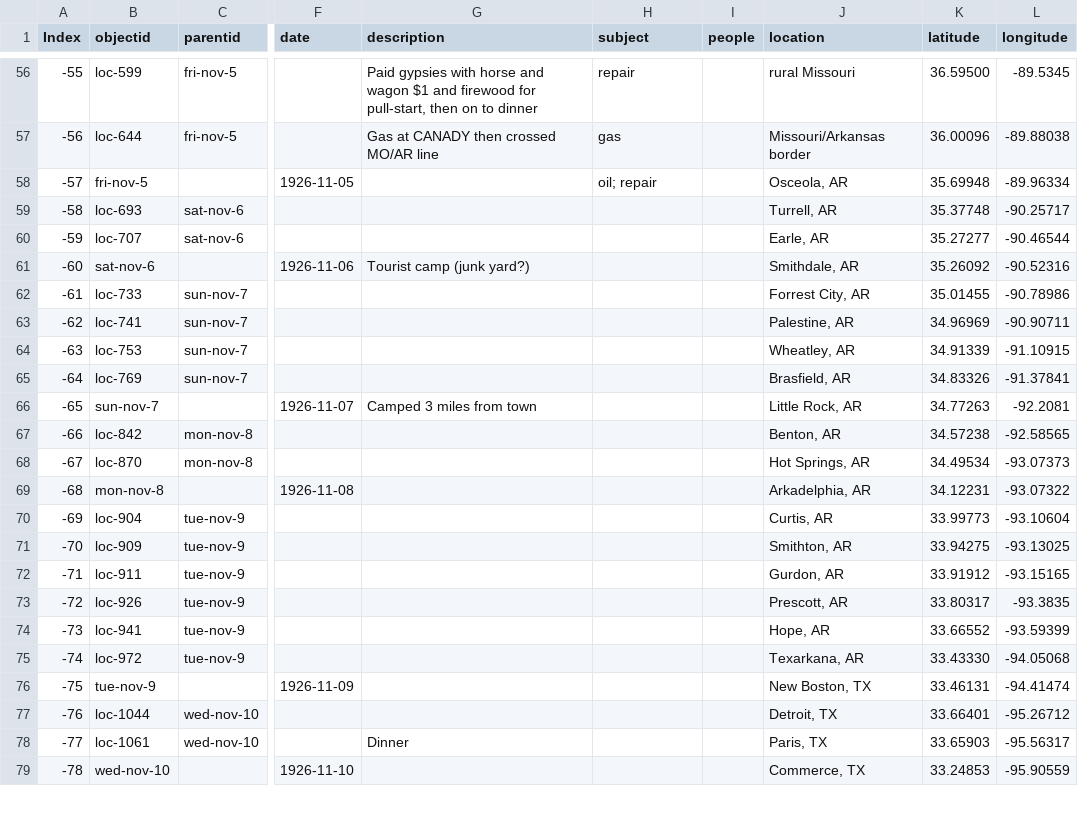
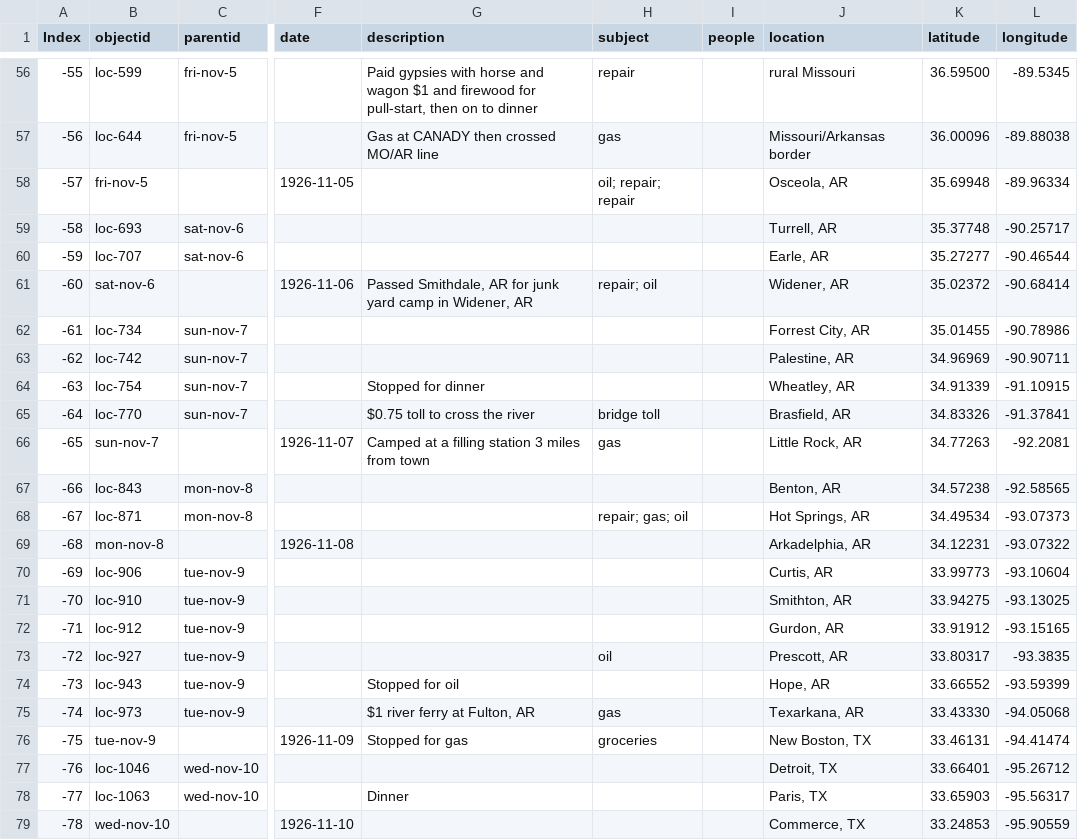
Before and after one commit to SummittDweller/1926-miriam-mcfate-journal, a CSV file: _data/McFate-Travel-Diary-Export.csv, drawn as a sheet; only a part is shown, gaps mark what is left out; the diff covers the shown part only; the diff names each change by its address in the sheet, - before the commit and + after, or states it on an @@ line.

Commit message:
Data update throu

```diff
--- a/_data/McFate-Travel-Diary-Export.csv
+++ b/_data/McFate-Travel-Diary-Export.csv
-H58 (subject): oil; repair
+H58 (subject): oil; repair; repair
-G61 (description): Tourist camp (junk yard?)
+G61 (description): Passed Smithdale, AR for junk yard camp in Widener, AR
-H61 (subject): (empty)
+H61 (subject): repair; oil
-J61 (location): Smithdale, AR
+J61 (location): Widener, AR
-K61 (latitude): 35.26092
+K61 (latitude): 35.02372
-L61 (longitude): -90.52316
+L61 (longitude): -90.68414
-B62 (objectid): loc-733
+B62 (objectid): loc-734
-B63 (objectid): loc-741
+B63 (objectid): loc-742
-B64 (objectid): loc-753
+B64 (objectid): loc-754
-G64 (description): (empty)
+G64 (description): Stopped for dinner
-B65 (objectid): loc-769
+B65 (objectid): loc-770
-G65 (description): (empty)
+G65 (description): $0.75 toll to cross the river
-H65 (subject): (empty)
+H65 (subject): bridge toll
-G66 (description): Camped 3 miles from town
+G66 (description): Camped at a filling station 3 miles from town
-H66 (subject): (empty)
+H66 (subject): gas
-B67 (objectid): loc-842
+B67 (objectid): loc-843
-B68 (objectid): loc-870
+B68 (objectid): loc-871
-H68 (subject): (empty)
+H68 (subject): repair; gas; oil
-B70 (objectid): loc-904
+B70 (objectid): loc-906
-B71 (objectid): loc-909
+B71 (objectid): loc-910
-B72 (objectid): loc-911
+B72 (objectid): loc-912
-B73 (objectid): loc-926
+B73 (objectid): loc-927
-H73 (subject): (empty)
+H73 (subject): oil
-B74 (objectid): loc-941
+B74 (objectid): loc-943
-G74 (description): (empty)
+G74 (description): Stopped for oil
-B75 (objectid): loc-972
+B75 (objectid): loc-973
-G75 (description): (empty)
+G75 (description): $1 river ferry at Fulton, AR
-H75 (subject): (empty)
+H75 (subject): gas
-G76 (description): (empty)
+G76 (description): Stopped for gas
-H76 (subject): (empty)
+H76 (subject): groceries
-B77 (objectid): loc-1044
+B77 (objectid): loc-1046
-B78 (objectid): loc-1061
+B78 (objectid): loc-1063
```
Also changed, not shown: 67 edited cells elsewhere in this file.
